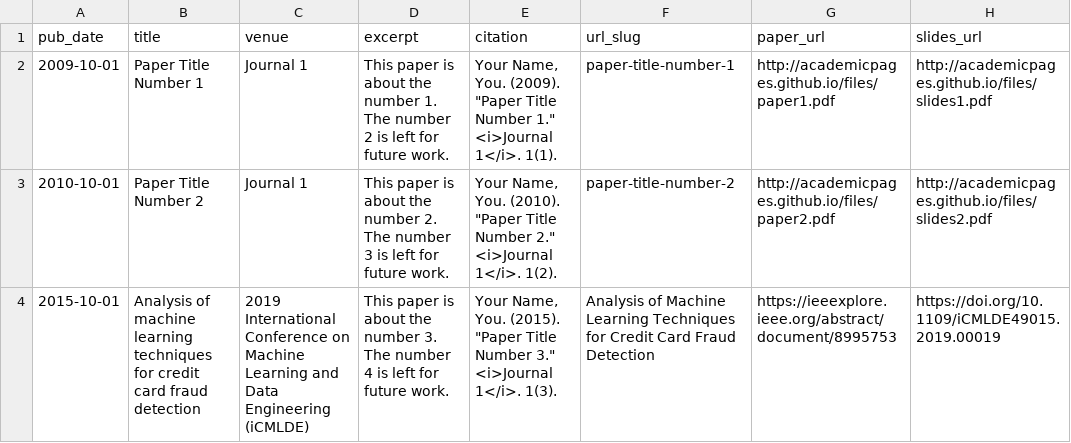
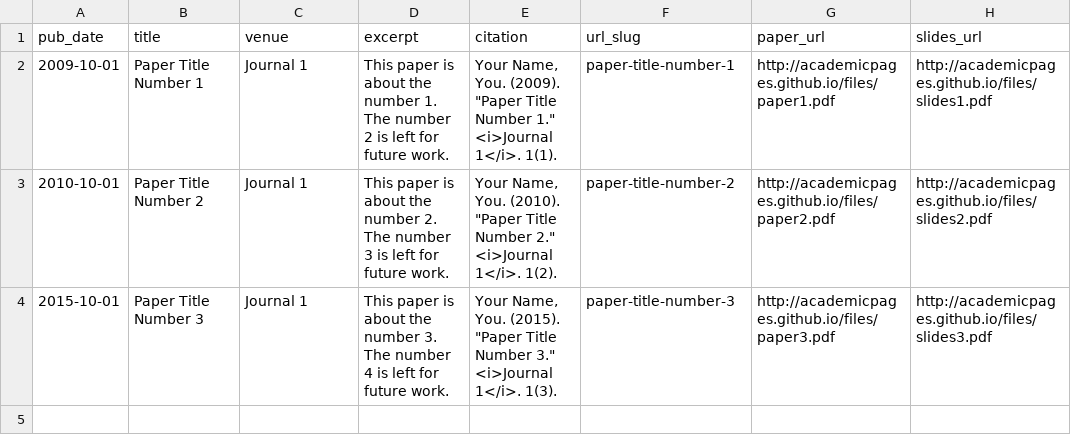
Before and after one commit to ibmsayem/ibmsayem.github.io, a TSV file: markdown_generator/publications.tsv, drawn as a sheet.

Commit message:
pub3

```diff
--- a/markdown_generator/publications.tsv
+++ b/markdown_generator/publications.tsv
@@ -3,2 +3,2 @@ pub_date	title	venue	excerpt	citation	url_slug	paper_url	slides_url
 2010-10-01	Paper Title Number 2	Journal 1	This paper is about the number 2. The number 3 is left for future work.	Your Name, You. (2010). "Paper Title Number 2." <i>Journal 1</i>. 1(2).	paper-title-number-2	http://academicpages.github.io/files/paper2.pdf	http://academicpages.github.io/files/slides2.pdf
-2015-10-01	Analysis of machine learning techniques for credit card fraud detection	2019 International Conference on Machine Learning and Data Engineering (iCMLDE)	This paper is about the number 3. The number 4 is left for future work.	Your Name, You. (2015). "Paper Title Number 3." <i>Journal 1</i>. 1(3).	Analysis of Machine Learning Techniques for Credit Card Fraud Detection	https://ieeexplore.ieee.org/abstract/document/8995753	https://doi.org/10.1109/iCMLDE49015.2019.00019
+2015-10-01	Paper Title Number 3	Journal 1	This paper is about the number 3. The number 4 is left for future work.	Your Name, You. (2015). "Paper Title Number 3." <i>Journal 1</i>. 1(3).	paper-title-number-3	http://academicpages.github.io/files/paper3.pdf	http://academicpages.github.io/files/slides3.pdf
```
